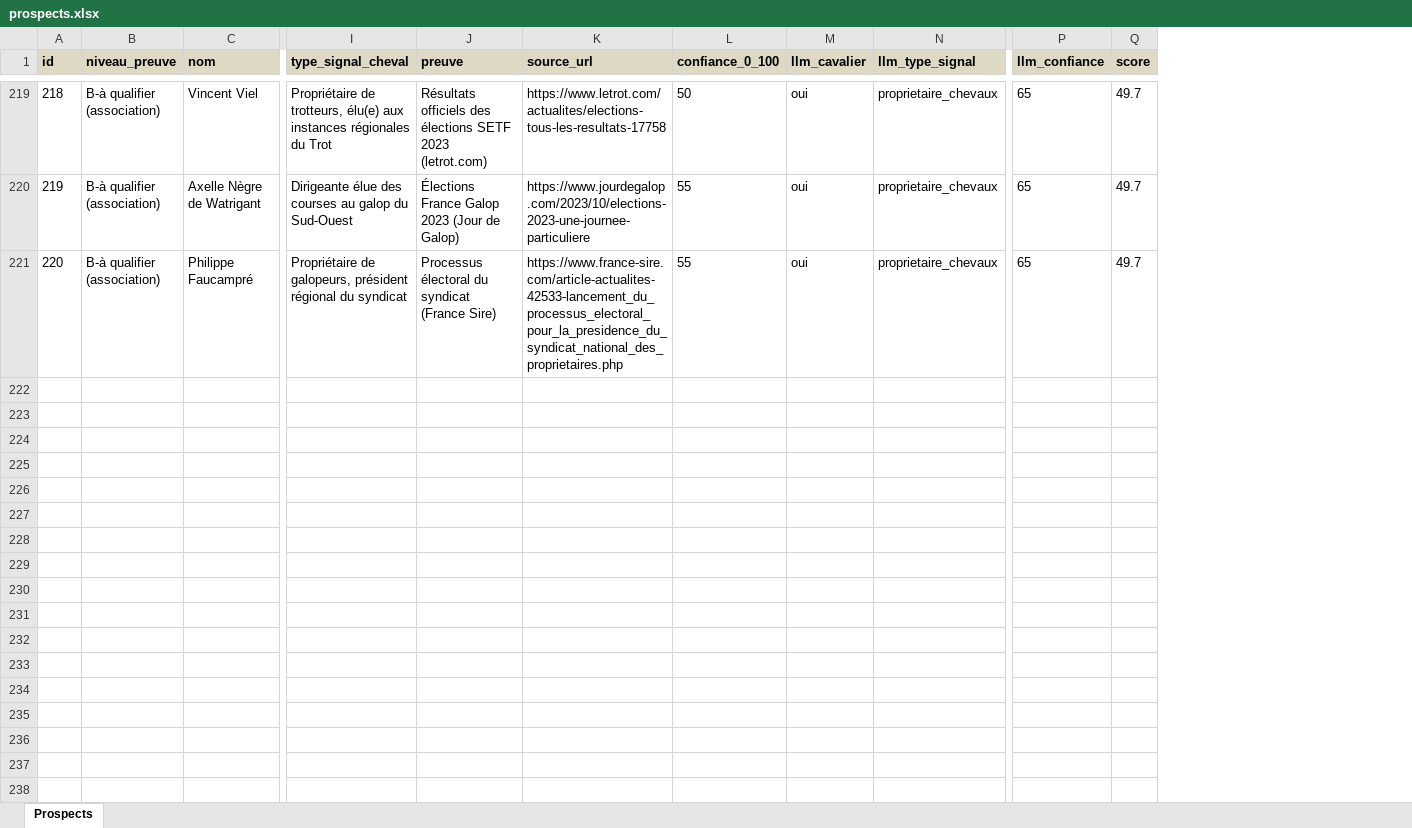
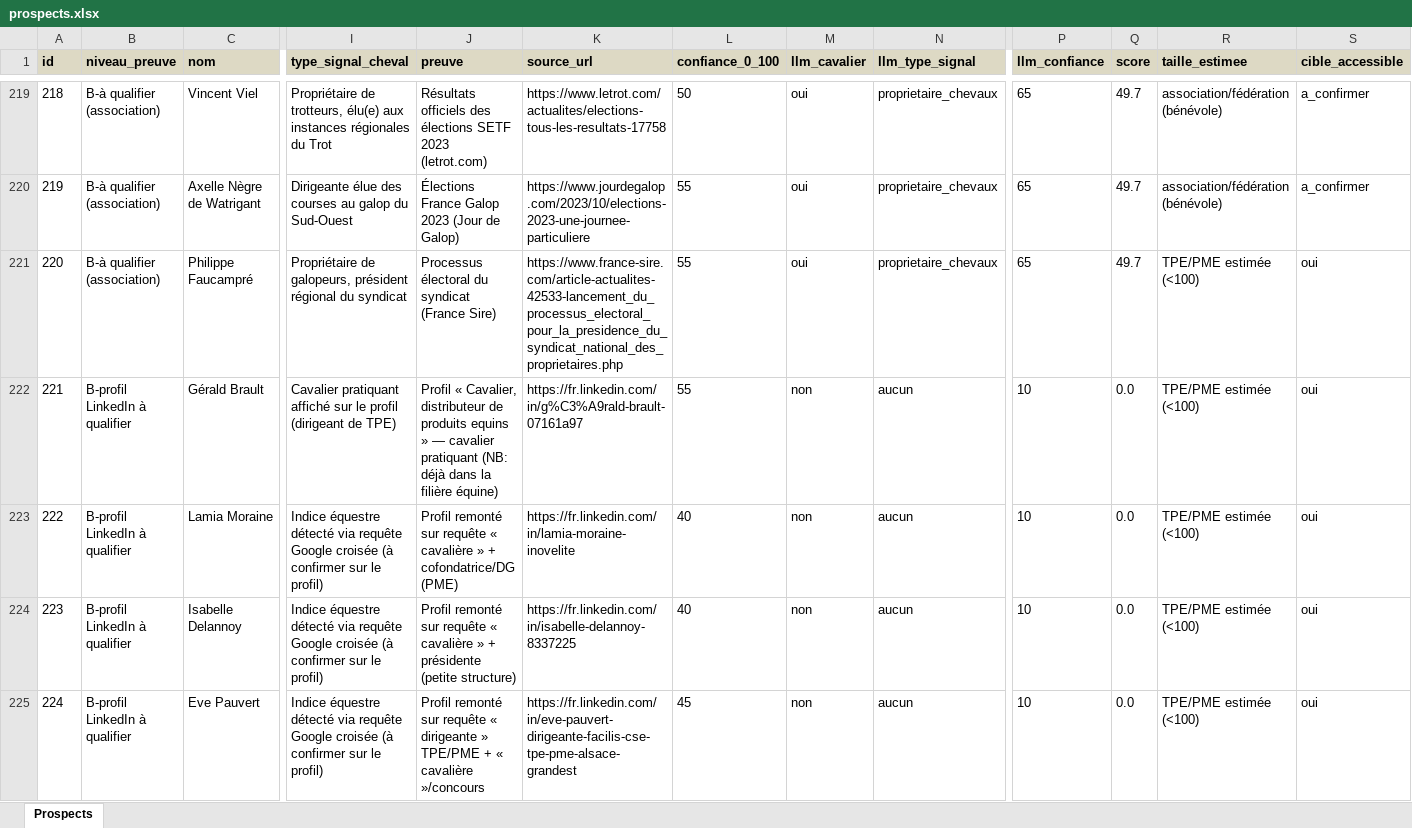
Before and after one commit to Hasnaech/scrapping, an Excel workbook: data/prospects.xlsx, sheet Prospects, drawn as a sheet; only a part is shown, gaps mark what is left out; values as stored, in another font and other column widths than the file's, no borders; rows hold the shown columns only; the diff covers the shown part only; the diff names each change by its address in the sheet, - before the commit and + after, or states it on an @@ line.

```diff
--- a/data/prospects.xlsx (sheet Prospects)
+++ b/data/prospects.xlsx (sheet Prospects)
+column R (taille_estimee), rows 219-221: association/fédération (bénévole) | association/fédération (bénévole) | TPE/PME estimée (<100)
+column S (cible_accessible), rows 219-221: a_confirmer | a_confirmer | oui
+row 222: 221 | B-profil LinkedIn à qualifier | Gérald Brault | Cavalier pratiquant affiché sur le profil (dirigeant de TPE) | Profil « Cavalier, distributeur de produits equins » — cavalier pratiquant (NB: déjà dans la filière équine) | https://fr.linkedin.com/in/g%C3%A9rald-brault-07161a97 | 55 | non | aucun | 10 | 0.0 | TPE/PME estimée (<100) | oui
+row 223: 222 | B-profil LinkedIn à qualifier | Lamia Moraine | Indice équestre détecté via requête Google croisée (à confirmer sur le profil) | Profil remonté sur requête « cavalière » + cofondatrice/DG (PME) | https://fr.linkedin.com/in/lamia-moraine-inovelite | 40 | non | aucun | 10 | 0.0 | TPE/PME estimée (<100) | oui
+row 224: 223 | B-profil LinkedIn à qualifier | Isabelle Delannoy | Indice équestre détecté via requête Google croisée (à confirmer sur le profil) | Profil remonté sur requête « cavalière » + présidente (petite structure) | https://fr.linkedin.com/in/isabelle-delannoy-8337225 | 40 | non | aucun | 10 | 0.0 | TPE/PME estimée (<100) | oui
+row 225: 224 | B-profil LinkedIn à qualifier | Eve Pauvert | Indice équestre détecté via requête Google croisée (à confirmer sur le profil) | Profil remonté sur requête « dirigeante » TPE/PME + « cavalière »/concours | https://fr.linkedin.com/in/eve-pauvert-dirigeante-facilis-cse-tpe-pme-alsace-grandest | 45 | non | aucun | 10 | 0.0 | TPE/PME estimée (<100) | oui
```
Also changed, not shown: 4 added rows elsewhere in this sheet, 5 other files.
